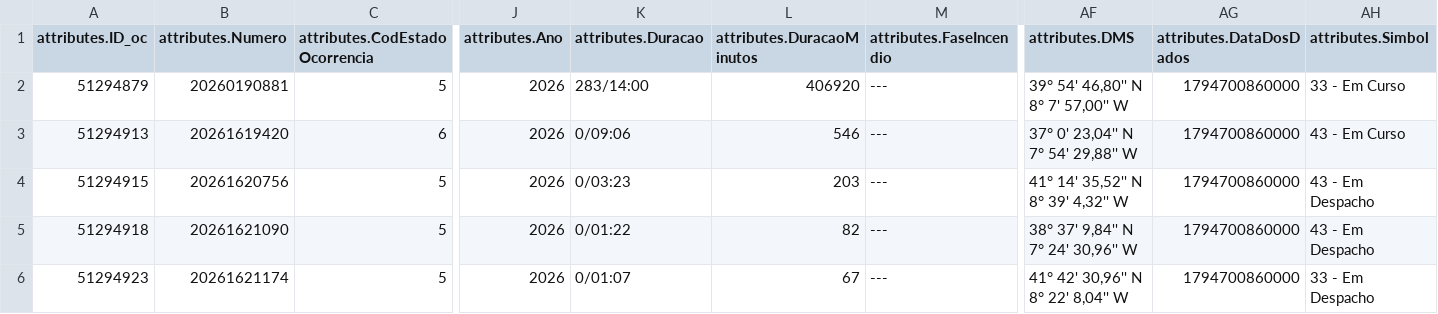
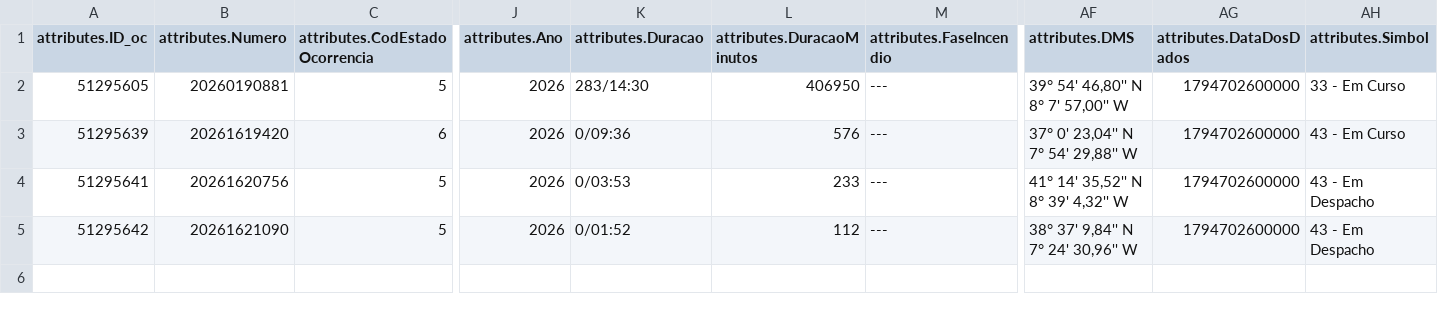
Before and after one commit to CatiaBarros/occurrence-data-collector, a CSV file: Ocorrencias_mau_tempo.csv, drawn as a sheet; only a part is shown, gaps mark what is left out; rows hold the shown columns only; the diff names each change by its address in the sheet, - before the commit and + after, or states it on an @@ line.

```diff
--- a/Ocorrencias_mau_tempo.csv
+++ b/Ocorrencias_mau_tempo.csv
-A2 (attributes.ID_oc): 51294879
+A2 (attributes.ID_oc): 51295605
-K2 (attributes.Duracao): 283/14:00
+K2 (attributes.Duracao): 283/14:30
-L2 (attributes.DuracaoMinutos): 406920
+L2 (attributes.DuracaoMinutos): 406950
-AG2:AG5 (attributes.DataDosDados): 1794700860000
+AG2:AG5 (attributes.DataDosDados): 1794702600000
-A3 (attributes.ID_oc): 51294913
+A3 (attributes.ID_oc): 51295639
-K3 (attributes.Duracao): 0/09:06
+K3 (attributes.Duracao): 0/09:36
-L3 (attributes.DuracaoMinutos): 546
+L3 (attributes.DuracaoMinutos): 576
-A4 (attributes.ID_oc): 51294915
+A4 (attributes.ID_oc): 51295641
-K4 (attributes.Duracao): 0/03:23
+K4 (attributes.Duracao): 0/03:53
-L4 (attributes.DuracaoMinutos): 203
+L4 (attributes.DuracaoMinutos): 233
-A5 (attributes.ID_oc): 51294918
+A5 (attributes.ID_oc): 51295642
-K5 (attributes.Duracao): 0/01:22
+K5 (attributes.Duracao): 0/01:52
-L5 (attributes.DuracaoMinutos): 82
+L5 (attributes.DuracaoMinutos): 112
-row 6: 51294923 | 20261621174 | 5 | 2026 | 0/01:07 | 67 | --- | 41° 42' 30,96'' N 8° 22' 8,04'' W | 1794700860000 | 33 - Em Despacho
```
Also changed, not shown: dados_prociv_expanded.csv, 1 other file.
